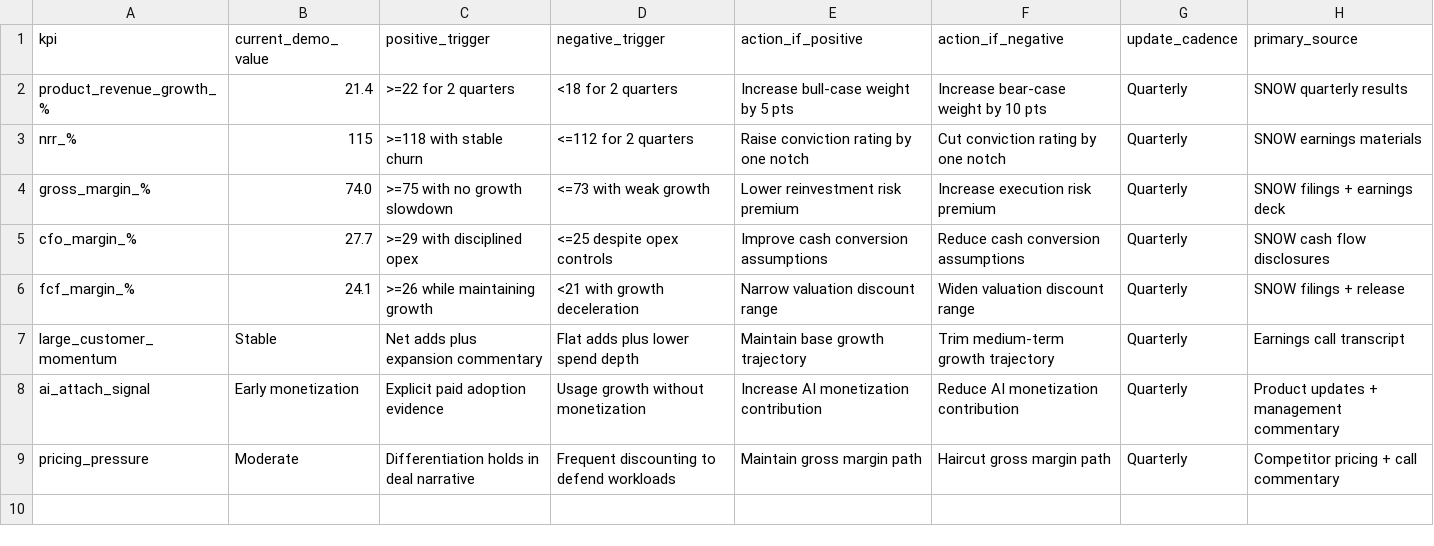
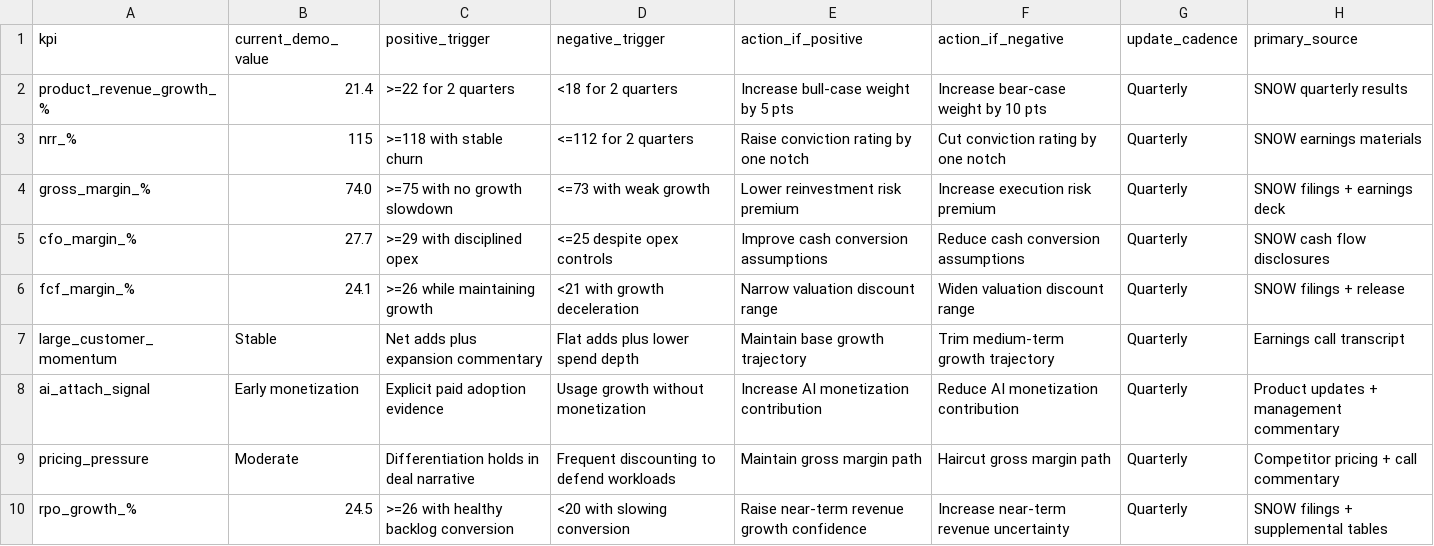
Before and after one commit to astew24/one-company-investment-dossier--SNOW-Snowflake-, a CSV file: model/monitoring_triggers.csv, drawn as a sheet; the diff names each change by its address in the sheet, - before the commit and + after, or states it on an @@ line.

Commit message:
add RPO growth to monitoring triggers

```diff
--- a/model/monitoring_triggers.csv
+++ b/model/monitoring_triggers.csv
+row 10: rpo_growth_% | 24.5 | >=26 with healthy backlog conversion | <20 with slowing conversion | Raise near-term revenue growth confidence | Increase near-term revenue uncertainty | Quarterly | SNOW filings + supplemental tables
```
